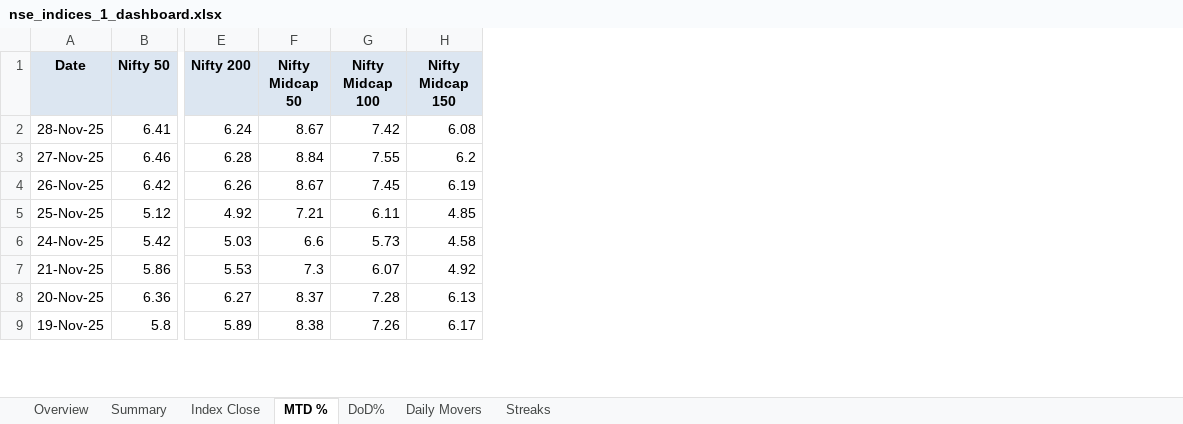
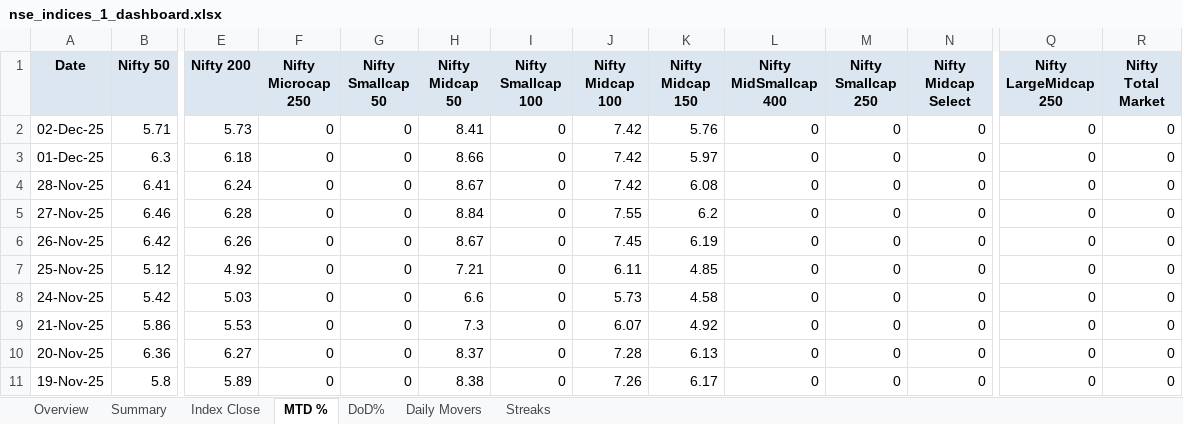
Before and after one commit to rahulshirke7951/nse.indices.auto, an Excel workbook: nse_indices_1_dashboard.xlsx, sheet MTD %, drawn as a sheet; only a part is shown, gaps mark what is left out; values as stored, in another font and other column widths than the file's, no borders; conditional formats not drawn; addresses are those after the commit; rows hold the shown columns only; the diff names each change by its address in the sheet, - before the commit and + after, or states it on an @@ line.

```diff
--- a/nse_indices_1_dashboard.xlsx (sheet MTD %)
+++ b/nse_indices_1_dashboard.xlsx (sheet MTD %)
+column F (Nifty Microcap 250), rows 4-11: all 0
+column G (Nifty Smallcap 50), rows 4-11: all 0
+column I (Nifty Smallcap 100), rows 4-11: all 0
+column L (Nifty MidSmallcap 400), rows 4-11: all 0
+column M (Nifty Smallcap 250), rows 4-11: all 0
+column N (Nifty Midcap Select), rows 4-11: all 0
+column Q (Nifty LargeMidcap 250), rows 4-11: all 0
+column R (Nifty Total Market), rows 4-11: all 0
+row 2: 02-Dec-25 | 5.71 | 5.73 | 0 | 0 | 8.41 | 0 | 7.42 | 5.76 | 0 | 0 | 0 | 0 | 0
+row 3: 01-Dec-25 | 6.3 | 6.18 | 0 | 0 | 8.66 | 0 | 7.42 | 5.97 | 0 | 0 | 0 | 0 | 0
```
Also changed, not shown: sheet DoD%, sheet Index Close, sheet Daily Movers, sheet Summary, sheet Streaks, sheet Overview, nse_indices_1_raw.xlsx, 1 other file.
